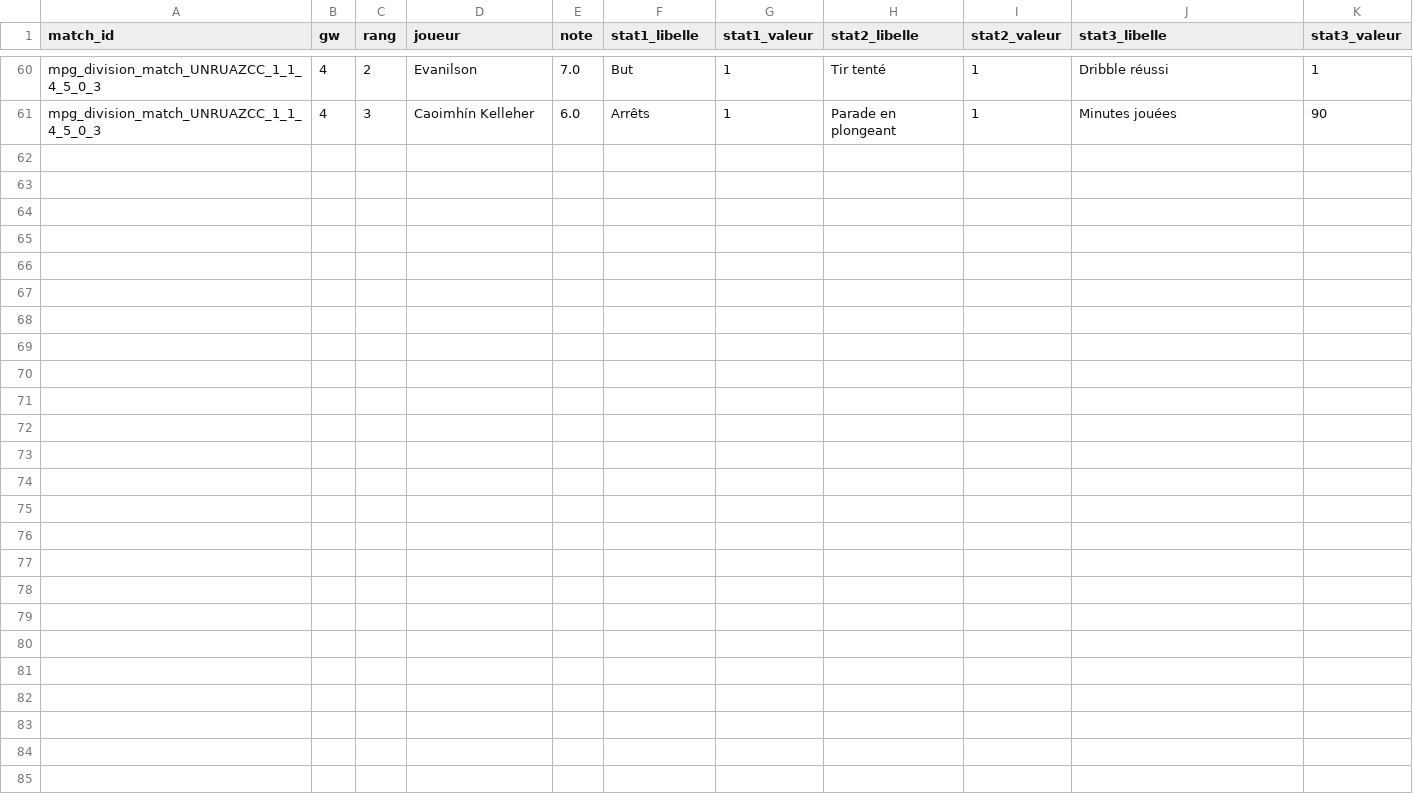
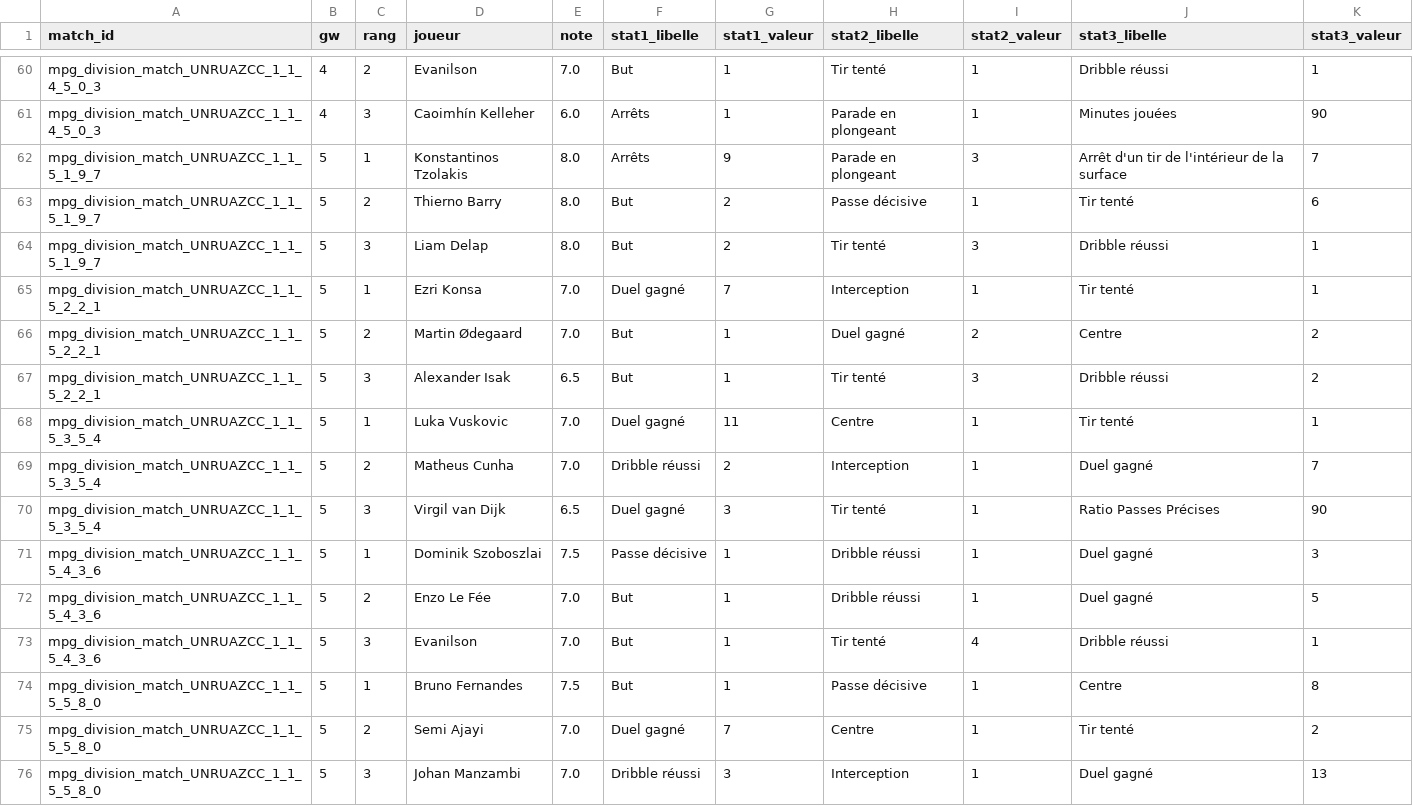
Before and after one commit to quentin-trlt/mpg_napoly_game_analyzer, a CSV file: data/best_players.csv, drawn as a sheet; only a part is shown, gaps mark what is left out.

```diff
--- a/data/best_players.csv
+++ b/data/best_players.csv
@@ -61 +61,16 @@ mpg_division_match_UNRUAZCC_1_1_4_5_0_3,4,2,Evanilson,7.0,But,1,Tir tenté,1,Dri
 mpg_division_match_UNRUAZCC_1_1_4_5_0_3,4,3,Caoimhín Kelleher,6.0,Arrêts,1,Parade en plongeant,1,Minutes jouées,90
+mpg_division_match_UNRUAZCC_1_1_5_1_9_7,5,1,Konstantinos Tzolakis,8.0,Arrêts,9,Parade en plongeant,3,Arrêt d'un tir de l'intérieur de la surface,7
+mpg_division_match_UNRUAZCC_1_1_5_1_9_7,5,2,Thierno Barry,8.0,But,2,Passe décisive,1,Tir tenté,6
+mpg_division_match_UNRUAZCC_1_1_5_1_9_7,5,3,Liam Delap,8.0,But,2,Tir tenté,3,Dribble réussi,1
+mpg_division_match_UNRUAZCC_1_1_5_2_2_1,5,1,Ezri Konsa,7.0,Duel gagné,7,Interception,1,Tir tenté,1
+mpg_division_match_UNRUAZCC_1_1_5_2_2_1,5,2,Martin Ødegaard,7.0,But,1,Duel gagné,2,Centre,2
+mpg_division_match_UNRUAZCC_1_1_5_2_2_1,5,3,Alexander Isak,6.5,But,1,Tir tenté,3,Dribble réussi,2
+mpg_division_match_UNRUAZCC_1_1_5_3_5_4,5,1,Luka Vuskovic,7.0,Duel gagné,11,Centre,1,Tir tenté,1
+mpg_division_match_UNRUAZCC_1_1_5_3_5_4,5,2,Matheus Cunha,7.0,Dribble réussi,2,Interception,1,Duel gagné,7
+mpg_division_match_UNRUAZCC_1_1_5_3_5_4,5,3,Virgil van Dijk,6.5,Duel gagné,3,Tir tenté,1,Ratio Passes Précises,90
+mpg_division_match_UNRUAZCC_1_1_5_4_3_6,5,1,Dominik Szoboszlai,7.5,Passe décisive,1,Dribble réussi,1,Duel gagné,3
+mpg_division_match_UNRUAZCC_1_1_5_4_3_6,5,2,Enzo Le Fée,7.0,But,1,Dribble réussi,1,Duel gagné,5
+mpg_division_match_UNRUAZCC_1_1_5_4_3_6,5,3,Evanilson,7.0,But,1,Tir tenté,4,Dribble réussi,1
+mpg_division_match_UNRUAZCC_1_1_5_5_8_0,5,1,Bruno Fernandes,7.5,But,1,Passe décisive,1,Centre,8
+mpg_division_match_UNRUAZCC_1_1_5_5_8_0,5,2,Semi Ajayi,7.0,Duel gagné,7,Centre,1,Tir tenté,2
+mpg_division_match_UNRUAZCC_1_1_5_5_8_0,5,3,Johan Manzambi,7.0,Dribble réussi,3,Interception,1,Duel gagné,13
```
Also changed, not shown: data/bonus.csv, data/goals.csv, 19 other files.
